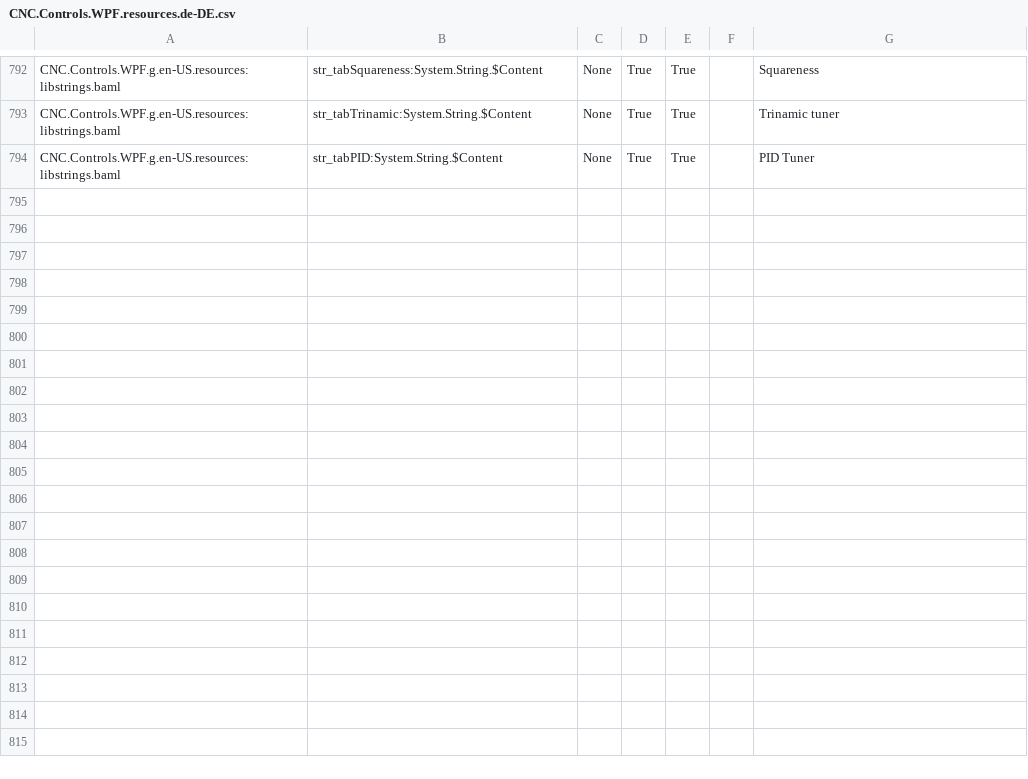
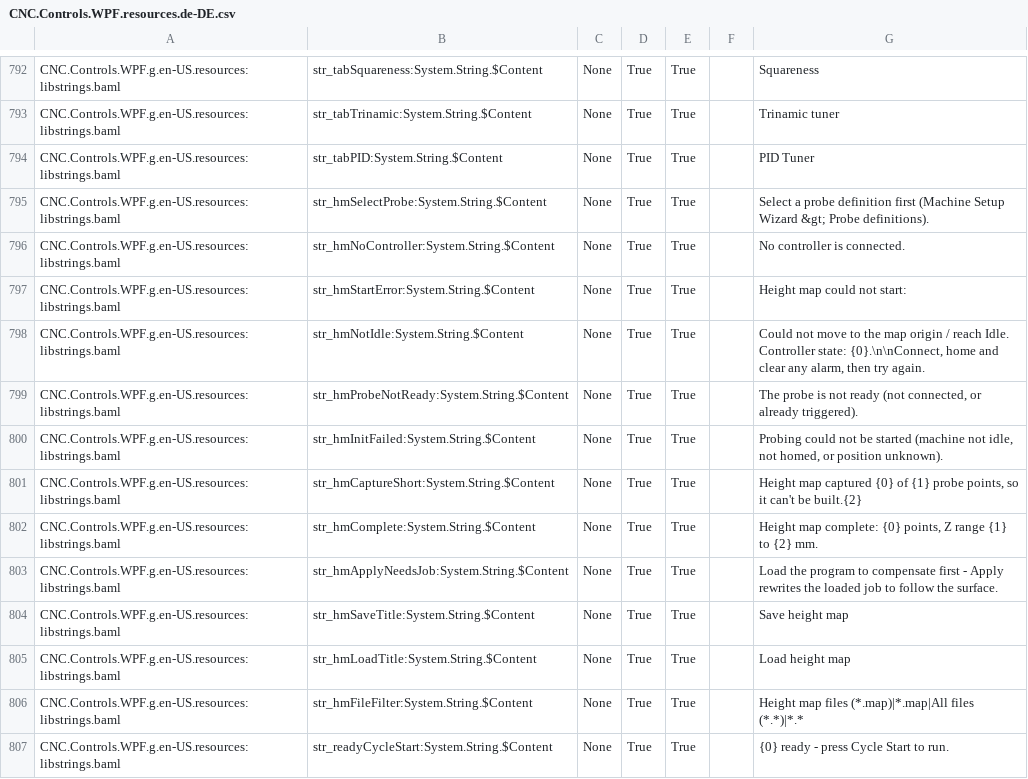
Before and after one commit to ioSenderV2/ioSender, a CSV file: Locale/de-DE/csv/CNC.Controls.WPF.resources.de-DE.csv, drawn as a sheet; only a part is shown, gaps mark what is left out; the diff names each change by its address in the sheet, - before the commit and + after, or states it on an @@ line.

```diff
--- a/Locale/de-DE/csv/CNC.Controls.WPF.resources.de-DE.csv
+++ b/Locale/de-DE/csv/CNC.Controls.WPF.resources.de-DE.csv
+row 795: CNC.Controls.WPF.g.en-US.resources:libstrings.baml | str_hmSelectProbe:System.String.$Content | None | True | True |  | Select a probe definition first (Machine Setup Wizard &gt; Probe definitions).
+row 796: CNC.Controls.WPF.g.en-US.resources:libstrings.baml | str_hmNoController:System.String.$Content | None | True | True |  | No controller is connected.
+row 797: CNC.Controls.WPF.g.en-US.resources:libstrings.baml | str_hmStartError:System.String.$Content | None | True | True |  | Height map could not start:
+row 798: CNC.Controls.WPF.g.en-US.resources:libstrings.baml | str_hmNotIdle:System.String.$Content | None | True | True |  | Could not move to the map origin / reach Idle. Controller state: {0}.\n\nConnect, home and clear any alarm, then try again.
+row 799: CNC.Controls.WPF.g.en-US.resources:libstrings.baml | str_hmProbeNotReady:System.String.$Content | None | True | True |  | The probe is not ready (not connected, or already triggered).
+row 800: CNC.Controls.WPF.g.en-US.resources:libstrings.baml | str_hmInitFailed:System.String.$Content | None | True | True |  | Probing could not be started (machine not idle, not homed, or position unknown).
+row 801: CNC.Controls.WPF.g.en-US.resources:libstrings.baml | str_hmCaptureShort:System.String.$Content | None | True | True |  | Height map captured {0} of {1} probe points, so it can't be built.{2}
+row 802: CNC.Controls.WPF.g.en-US.resources:libstrings.baml | str_hmComplete:System.String.$Content | None | True | True |  | Height map complete: {0} points, Z range {1} to {2} mm.
+row 803: CNC.Controls.WPF.g.en-US.resources:libstrings.baml | str_hmApplyNeedsJob:System.String.$Content | None | True | True |  | Load the program to compensate first - Apply rewrites the loaded job to follow the surface.
+row 804: CNC.Controls.WPF.g.en-US.resources:libstrings.baml | str_hmSaveTitle:System.String.$Content | None | True | True |  | Save height map
+row 805: CNC.Controls.WPF.g.en-US.resources:libstrings.baml | str_hmLoadTitle:System.String.$Content | None | True | True |  | Load height map
+row 806: CNC.Controls.WPF.g.en-US.resources:libstrings.baml | str_hmFileFilter:System.String.$Content | None | True | True |  | Height map files (*.map)|*.map|All files (*.*)|*.*
+row 807: CNC.Controls.WPF.g.en-US.resources:libstrings.baml | str_readyCycleStart:System.String.$Content | None | True | True |  | {0} ready - press Cycle Start to run.
```
Also changed, not shown: Locale/en-US/csv/CNC.Controls.WPF.resources.en-US.csv, Locale/hu-HU/csv/CNC.Controls.WPF.resources.hu-HU.csv, 7 other files.
